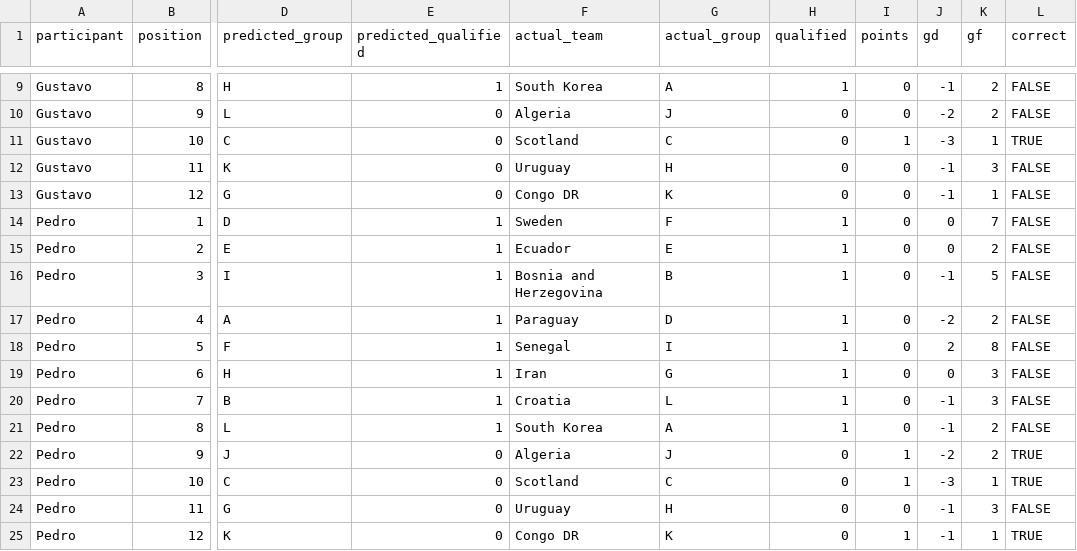
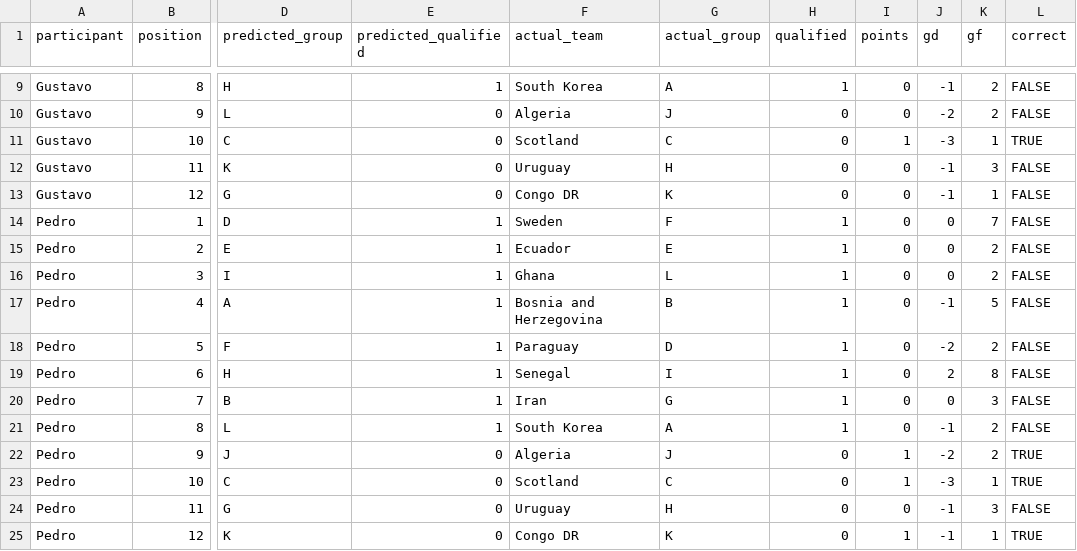
Before and after one commit to pedrosant-anna/bolao-copa-2026-x7q9p, a CSV file: data/scored_outputs/third_place_ranking_points.csv, drawn as a sheet; only a part is shown, gaps mark what is left out; the diff covers the shown part only; the diff names each change by its address in the sheet, - before the commit and + after, or states it on an @@ line.

```diff
--- a/data/scored_outputs/third_place_ranking_points.csv
+++ b/data/scored_outputs/third_place_ranking_points.csv
-F16 (actual_team): Bosnia and Herzegovina
+F16 (actual_team): Ghana
-G16 (actual_group): B
+G16 (actual_group): L
-J16 (gd): -1
+J16 (gd): 0
-K16 (gf): 5
+K16 (gf): 2
-F17 (actual_team): Paraguay
+F17 (actual_team): Bosnia and Herzegovina
-G17 (actual_group): D
+G17 (actual_group): B
-J17 (gd): -2
+J17 (gd): -1
-K17 (gf): 2
+K17 (gf): 5
-F18 (actual_team): Senegal
+F18 (actual_team): Paraguay
-G18 (actual_group): I
+G18 (actual_group): D
-J18 (gd): 2
+J18 (gd): -2
-K18 (gf): 8
+K18 (gf): 2
-F19 (actual_team): Iran
+F19 (actual_team): Senegal
-G19 (actual_group): G
+G19 (actual_group): I
-J19 (gd): 0
+J19 (gd): 2
-K19 (gf): 3
+K19 (gf): 8
-F20 (actual_team): Croatia
+F20 (actual_team): Iran
-G20 (actual_group): L
+G20 (actual_group): G
-J20 (gd): -1
+J20 (gd): 0
```
Also changed, not shown: 23 edited cells elsewhere in this file, data/results/actual_results.csv, data/scored_outputs/actual_third_place_ranking.csv, 5 other files.
